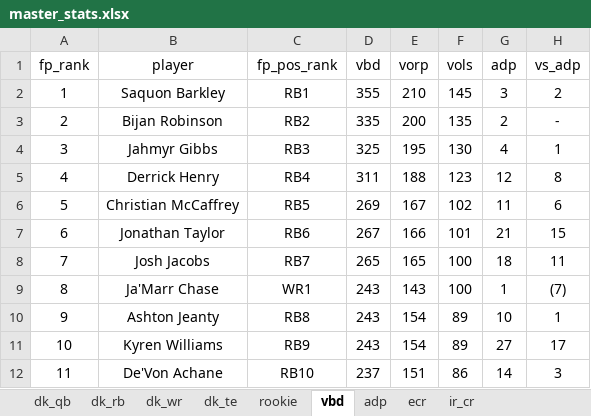
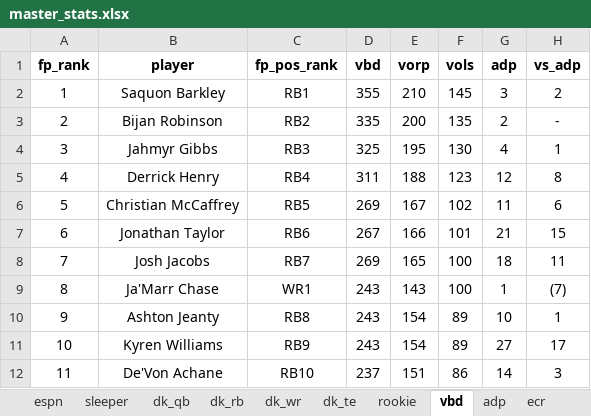
Before and after one commit to atmoore/ffl, an Excel workbook: master_stats.xlsx, sheet vbd, drawn as a sheet; only a part is shown; values as stored, in another font and other column widths than the file's, no borders; conditional formats not drawn; the diff names each change by its address in the sheet, - before the commit and + after, or states it on an @@ line.

```diff
--- a/master_stats.xlsx (sheet vbd)
+++ b/master_stats.xlsx (sheet vbd)
+sheet tab: espn
+sheet tab: sleeper
-A1:H1 bold: off
+A1:H1 bold: on
-D8 (vbd): 265
+D8 (vbd): 269
```
Also changed, not shown: sheet adv_metrics_wr, sheet adv_metrics_rb, sheet adv_metrics_te, sheet dk_qb, sheet team, sheet dk_rb, 6 more sheets, other sheet tabs.
